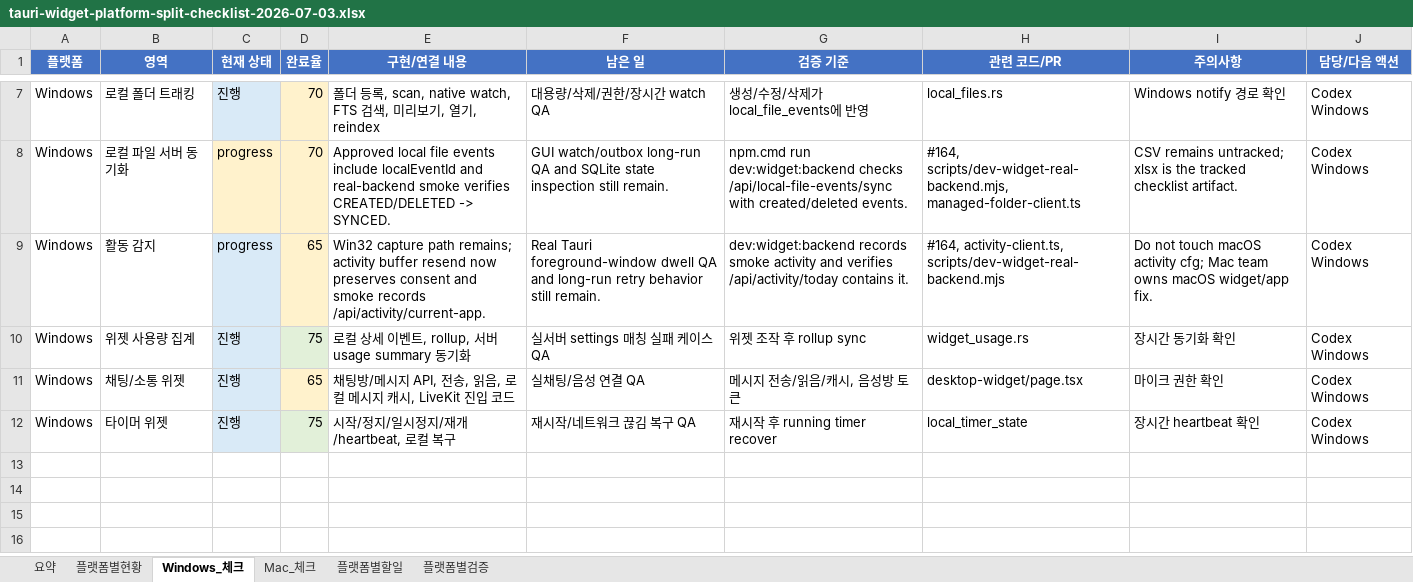
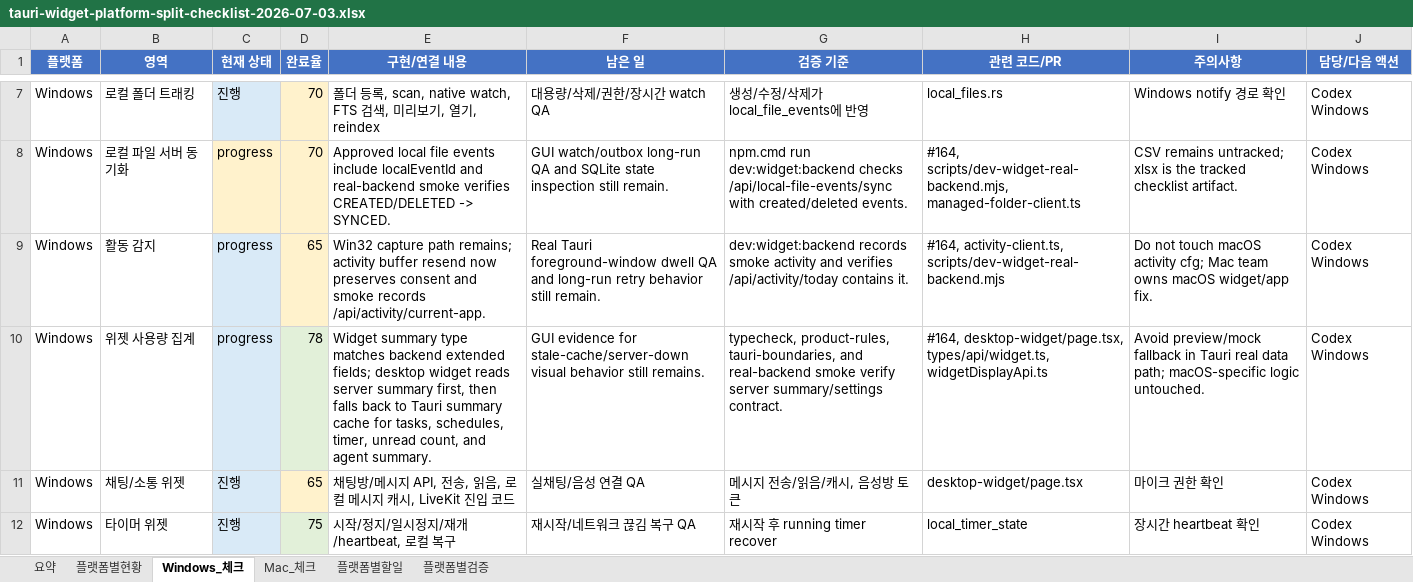
Before and after one commit to kosta-dev-sjh/bubli-frontend, an Excel workbook: docs/tauri-widget-platform-split-checklist-2026-07-03.xlsx, sheet Windows_체크, drawn as a sheet; only a part is shown, gaps mark what is left out; values as stored, in another font and other column widths than the file's, no borders; conditional formats and table styles not drawn; the diff names each change by its address in the sheet, - before the commit and + after, or states it on an @@ line.

```diff
--- a/docs/tauri-widget-platform-split-checklist-2026-07-03.xlsx (sheet Windows_체크)
+++ b/docs/tauri-widget-platform-split-checklist-2026-07-03.xlsx (sheet Windows_체크)
-C10 (현재 상태): 진행
+C10 (현재 상태): progress
-D10 (완료율): 75
+D10 (완료율): 78
-E10 (구현/연결 내용): 로컬 상세 이벤트, rollup, 서버 usage summary 동기화
+E10 (구현/연결 내용): Widget summary type matches backend extended fields; desktop widget reads server summary first, then falls back to Tauri summary cache for tasks, schedules, timer, unread count, and agent summary.
-F10 (남은 일): 실서버 settings 매칭 실패 케이스 QA
+F10 (남은 일): GUI evidence for stale-cache/server-down visual behavior still remains.
-G10 (검증 기준): 위젯 조작 후 rollup sync
+G10 (검증 기준): typecheck, product-rules, tauri-boundaries, and real-backend smoke verify server summary/settings contract.
-H10 (관련 코드/PR): widget_usage.rs
+H10 (관련 코드/PR): #164, desktop-widget/page.tsx, types/api/widget.ts, widgetDisplayApi.ts
-I10 (주의사항): 장시간 동기화 확인
+I10 (주의사항): Avoid preview/mock fallback in Tauri real data path; macOS-specific logic untouched.
```
Also changed, not shown: sheet 플랫폼별현황, sheet 플랫폼별검증, sheet 요약, 3 other files.
